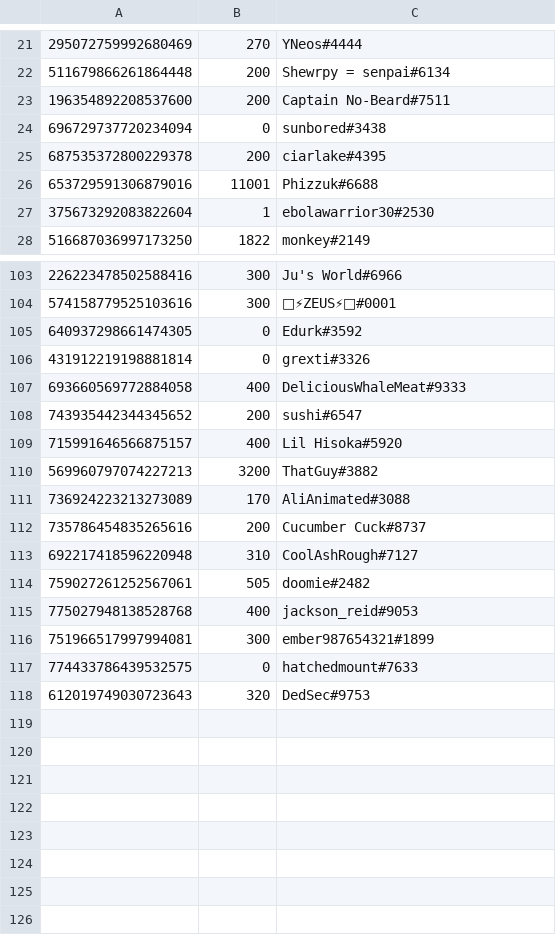
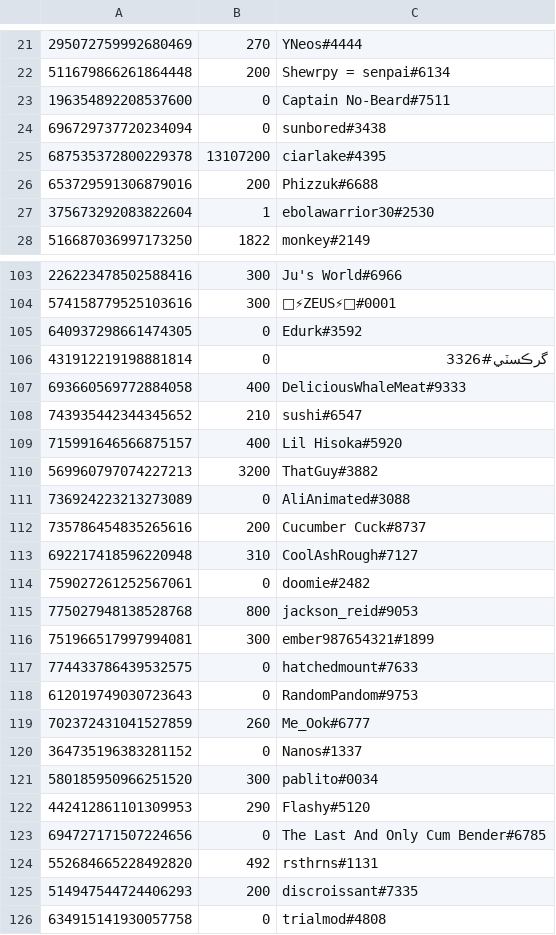
Before and after one commit to LevBernstein/BeardlessBot, a CSV file: money.csv, drawn as a sheet; only a part is shown, gaps mark what is left out; the diff covers the shown part only.

Commit message:
Regular update

```diff
--- a/money.csv
+++ b/money.csv
@@ -22,6 +22,6 @@
 511679866261864448,200,Shewrpy = senpai#6134
-196354892208537600,200,Captain No-Beard#7511
+196354892208537600,0,Captain No-Beard#7511
 696729737720234094,0,sunbored#3438
-687535372800229378,200,ciarlake#4395
-653729591306879016,11001,Phizzuk#6688
+687535372800229378,13107200,ciarlake#4395
+653729591306879016,200,Phizzuk#6688
 375673292083822604,1,ebolawarrior30#2530
@@ -105,14 +105,22 @@
 640937298661474305,0,Edurk#3592
-431912219198881814,0,grexti#3326
+431912219198881814,0,گرڪسٽي#3326
 693660569772884058,400,DeliciousWhaleMeat#9333
-743935442344345652,200,sushi#6547
+743935442344345652,210,sushi#6547
 715991646566875157,400,Lil Hisoka#5920
 569960797074227213,3200,ThatGuy#3882
-736924223213273089,170,AliAnimated#3088
+736924223213273089,0,AliAnimated#3088
 735786454835265616,200,Cucumber Cuck#8737
 692217418596220948,310,CoolAshRough#7127
-759027261252567061,505,doomie#2482
-775027948138528768,400,jackson_reid#9053
+759027261252567061,0,doomie#2482
+775027948138528768,800,jackson_reid#9053
 751966517997994081,300,ember987654321#1899
 774433786439532575,0,hatchedmount#7633
-612019749030723643,320,DedSec#9753
+612019749030723643,0,RandomPandom#9753
+702372431041527859,260,Me_Ook#6777
+364735196383281152,0,Nanos#1337
+580185950966251520,300,pablito#0034
+442412861101309953,290,Flashy#5120
+694727171507224656,0,The Last And Only Cum Bender#6785
+552684665228492820,492,rsthrns#1131
+514947544724406293,200,discroissant#7335
+634915141930057758,0,trialmod#4808
```
Also changed, not shown: 11 edited cells elsewhere in this file.
